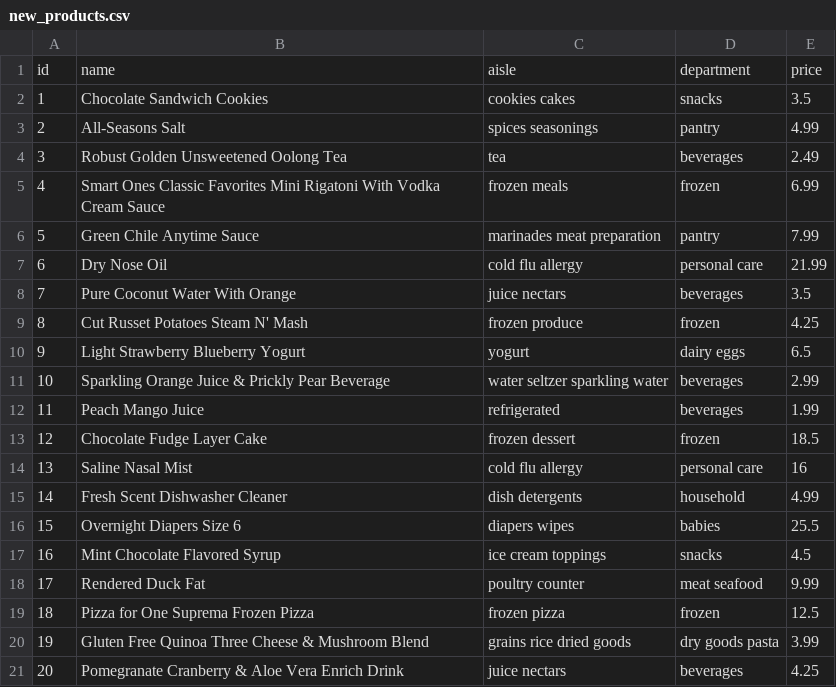
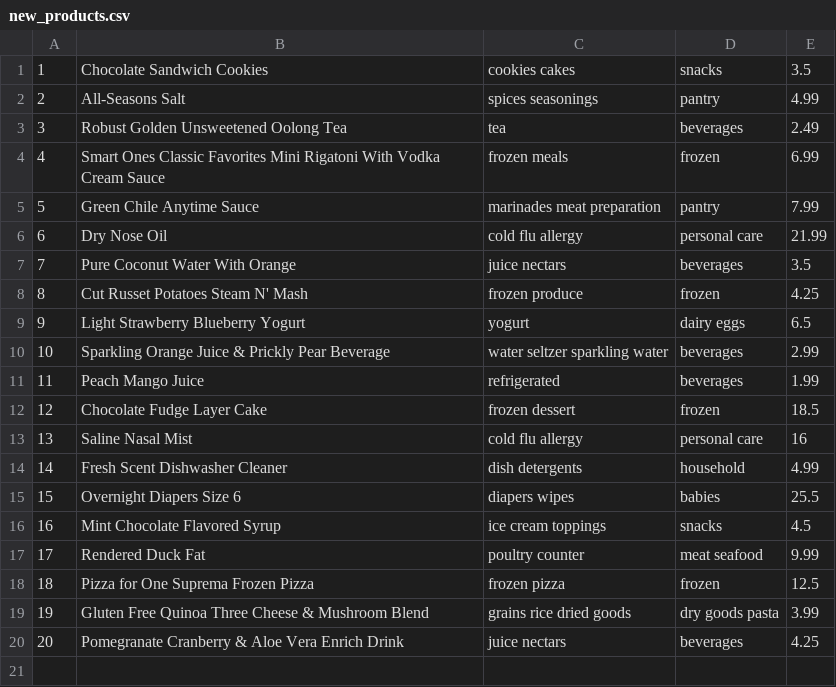
Before and after one commit to MrDamienB/crud_app, a CSV file: data/new_products.csv, drawn as a sheet; the diff names each change by its address in the sheet, - before the commit and + after, or states it on an @@ line.

```diff
--- a/data/new_products.csv
+++ b/data/new_products.csv
-row 1: id | name | aisle | department | price
```
Also changed, not shown: data/products.csv, 3 other files.
